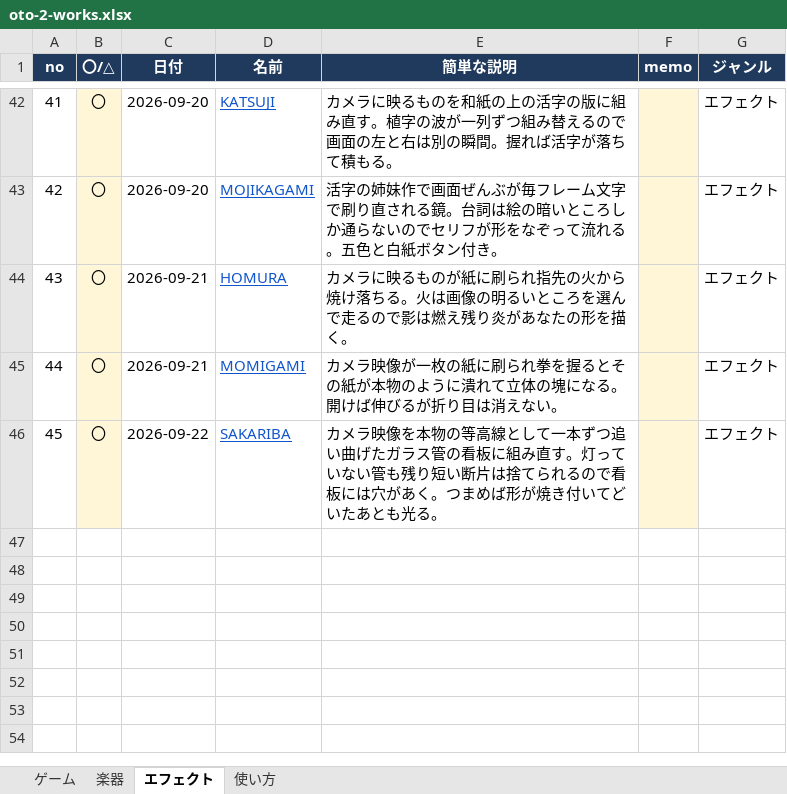
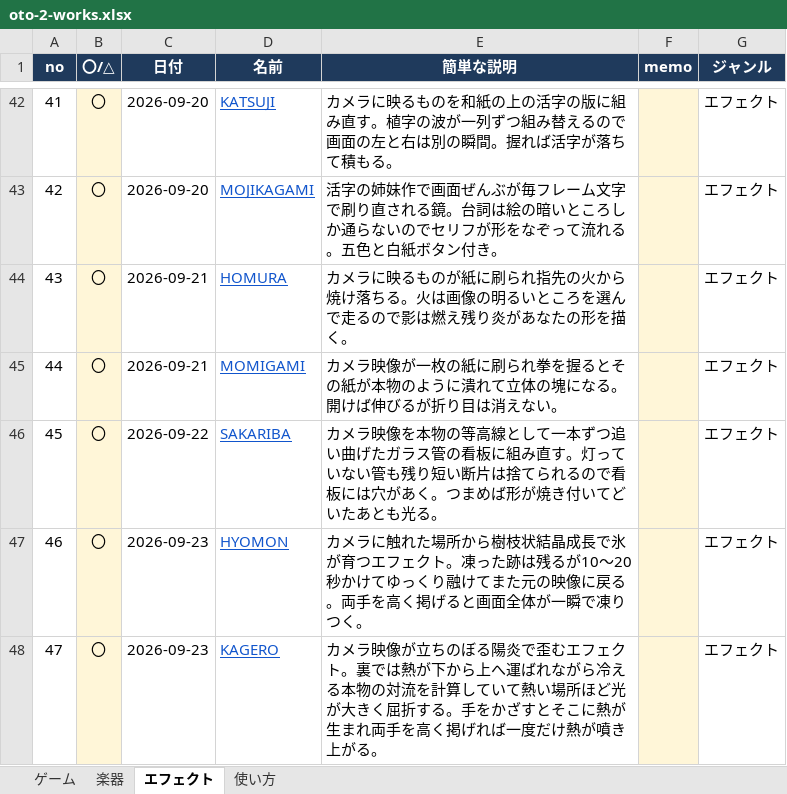
Before and after one commit to apaapaapaapaapa2006-source/oto-2, an Excel workbook: oto-2-works.xlsx, sheet エフェクト, drawn as a sheet; only a part is shown, gaps mark what is left out; values as stored, in another font and other column widths than the file's, no borders; the diff names each change by its address in the sheet, - before the commit and + after, or states it on an @@ line.

```diff
--- a/oto-2-works.xlsx (sheet エフェクト)
+++ b/oto-2-works.xlsx (sheet エフェクト)
+row 47: 46 | 〇 | 2026-09-23 | HYOMON | カメラに触れた場所から樹枝状結晶成長で氷が育つエフェクト。凍った跡は残るが10〜20秒かけてゆっくり融けてまた元の映像に戻る。両手を高く掲げると画面全体が一瞬で凍りつく。 |  | エフェクト
+row 48: 47 | 〇 | 2026-09-23 | KAGERO | カメラ映像が立ちのぼる陽炎で歪むエフェクト。裏では熱が下から上へ運ばれながら冷える本物の対流を計算していて熱い場所ほど光が大きく屈折する。手をかざすとそこに熱が生まれ両手を高く掲げれば一度だけ熱が噴き上がる。 |  | エフェクト
```
Also changed, not shown: sheet 使い方, 6 other files.
